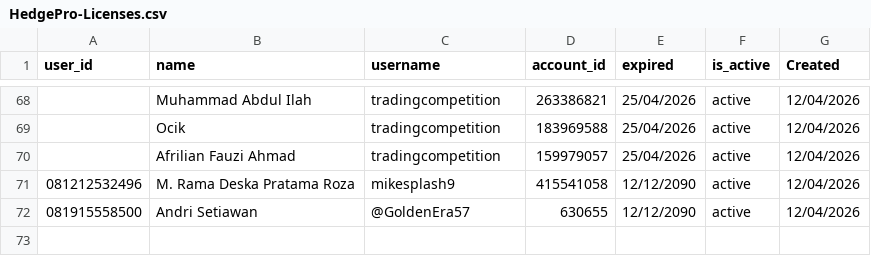
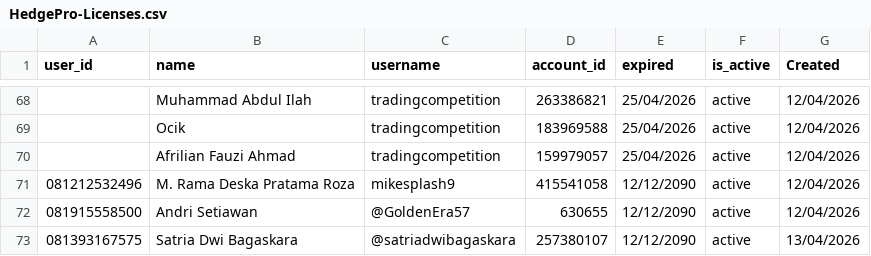
Before and after one commit to satriadwibagaskara/HedgePro-Licenses, a CSV file: HedgePro-Licenses.csv, drawn as a sheet; only a part is shown, gaps mark what is left out; the diff names each change by its address in the sheet, - before the commit and + after, or states it on an @@ line.

Commit message:
Add license Satria Dwi Bagaskara 257380107

```diff
--- a/HedgePro-Licenses.csv
+++ b/HedgePro-Licenses.csv
+row 73: 081393167575 | Satria Dwi Bagaskara | @satriadwibagaskara | 257380107 | 12/12/2090 | active | 13/04/2026
```
